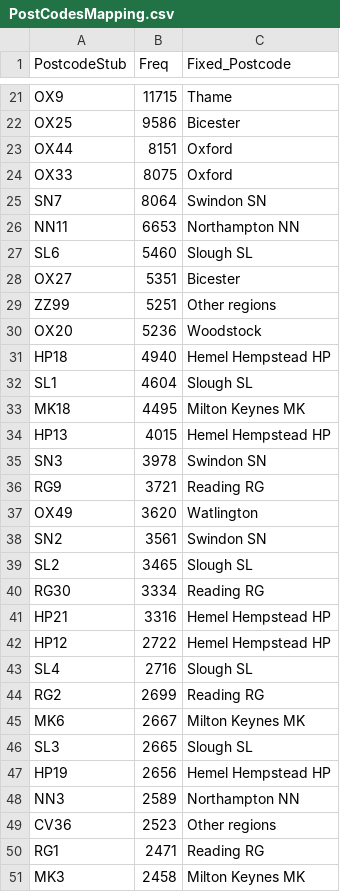
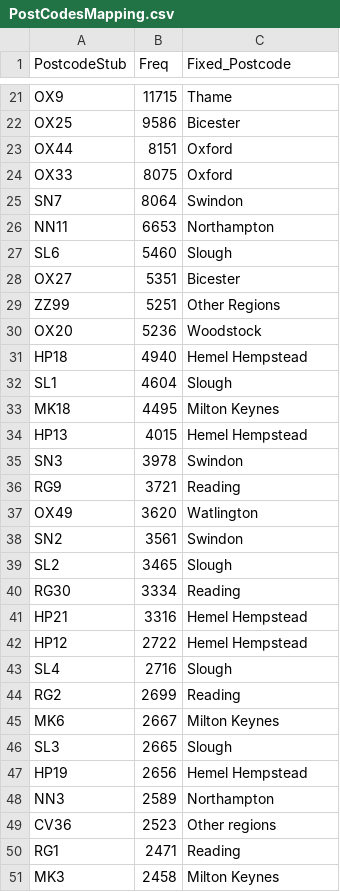
Before and after one commit to jadonzhou/PatientDischargePrediction, a CSV file: PostCodesMapping.csv, drawn as a sheet; only a part is shown, gaps mark what is left out; the diff covers the shown part only.

Commit message:
Add files via upload

```diff
--- a/PostCodesMapping.csv
+++ b/PostCodesMapping.csv
@@ -24,28 +24,28 @@ OX44,8151,Oxford
 OX33,8075,Oxford
-SN7,8064,Swindon SN
-NN11,6653,Northampton NN
-SL6,5460,Slough SL
+SN7,8064,Swindon
+NN11,6653,Northampton
+SL6,5460,Slough
 OX27,5351,Bicester
-ZZ99,5251,Other regions
+ZZ99,5251,Other Regions
 OX20,5236,Woodstock
-HP18,4940,Hemel Hempstead HP
-SL1,4604,Slough SL
-MK18,4495,Milton Keynes MK
-HP13,4015,Hemel Hempstead HP
-SN3,3978,Swindon SN
-RG9,3721,Reading RG
+HP18,4940,Hemel Hempstead
+SL1,4604,Slough
+MK18,4495,Milton Keynes
+HP13,4015,Hemel Hempstead
+SN3,3978,Swindon
+RG9,3721,Reading
 OX49,3620,Watlington
-SN2,3561,Swindon SN
-SL2,3465,Slough SL
-RG30,3334,Reading RG
-HP21,3316,Hemel Hempstead HP
-HP12,2722,Hemel Hempstead HP
-SL4,2716,Slough SL
-RG2,2699,Reading RG
-MK6,2667,Milton Keynes MK
-SL3,2665,Slough SL
-HP19,2656,Hemel Hempstead HP
-NN3,2589,Northampton NN
+SN2,3561,Swindon
+SL2,3465,Slough
+RG30,3334,Reading
+HP21,3316,Hemel Hempstead
+HP12,2722,Hemel Hempstead
+SL4,2716,Slough
+RG2,2699,Reading
+MK6,2667,Milton Keynes
+SL3,2665,Slough
+HP19,2656,Hemel Hempstead
+NN3,2589,Northampton
 CV36,2523,Other regions
-RG1,2471,Reading RG
-MK3,2458,Milton Keynes MK
+RG1,2471,Reading
+MK3,2458,Milton Keynes
```
Also changed, not shown: 107 edited cells elsewhere in this file.
